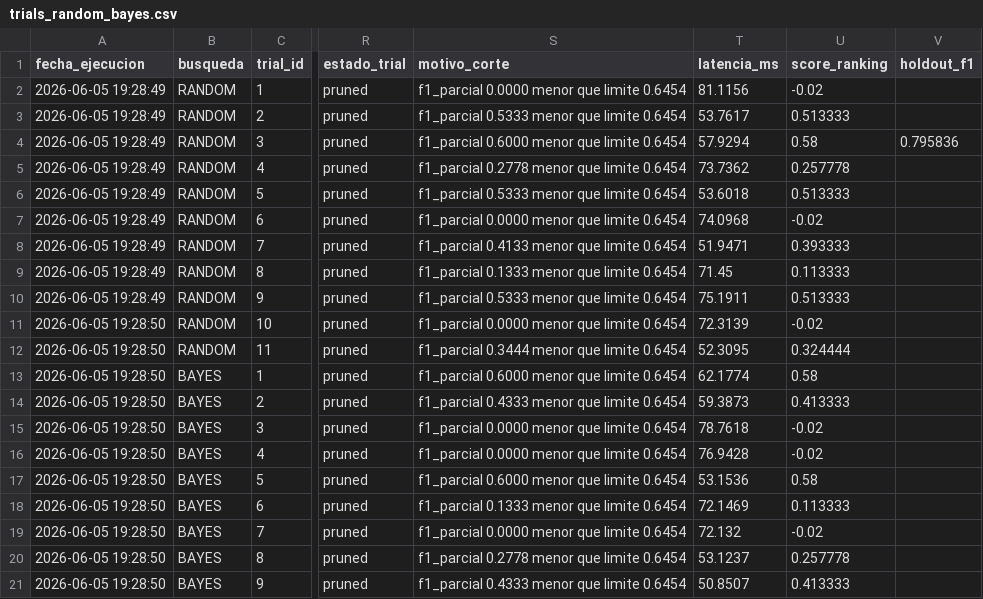
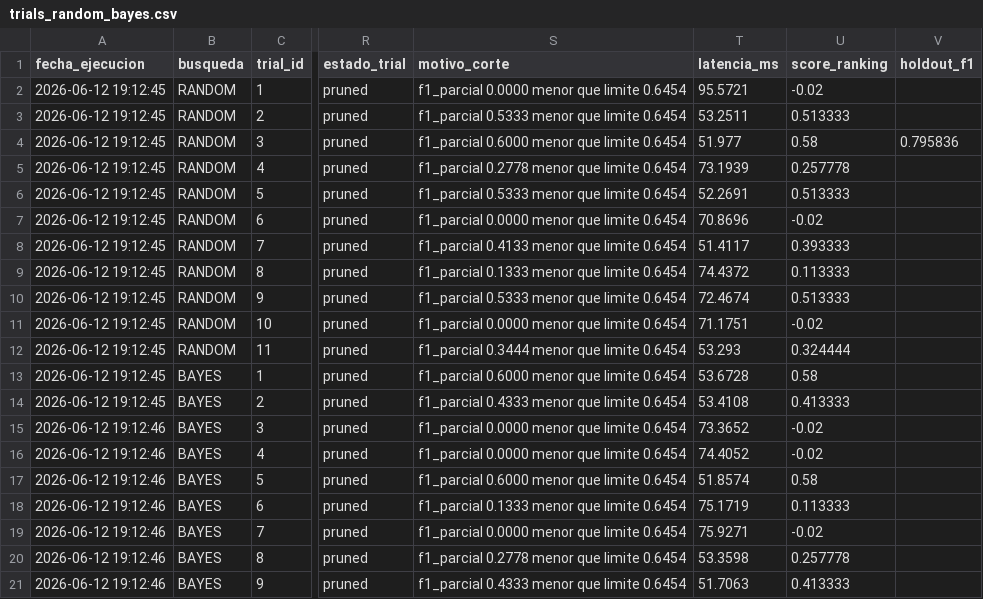
Before and after one commit to SaidUceda777/VALORES_ANOMALOS, a CSV file: notebooks/04_sprint_05JUN2026/outputs_sprint3_random_bayes/logs/trials_random_bayes.csv, drawn as a sheet; only a part is shown, gaps mark what is left out; the diff names each change by its address in the sheet, - before the commit and + after, or states it on an @@ line.

```diff
--- a/notebooks/04_sprint_05JUN2026/outputs_sprint3_random_bayes/logs/trials_random_bayes.csv
+++ b/notebooks/04_sprint_05JUN2026/outputs_sprint3_random_bayes/logs/trials_random_bayes.csv
-A2:A10 (fecha_ejecucion): 2026-06-05 19:28:49
+A2:A10 (fecha_ejecucion): 2026-06-12 19:12:45
-T2 (latencia_ms): 81.1156
+T2 (latencia_ms): 95.5721
-T3 (latencia_ms): 53.7617
+T3 (latencia_ms): 53.2511
-T4 (latencia_ms): 57.9294
+T4 (latencia_ms): 51.977
-T5 (latencia_ms): 73.7362
+T5 (latencia_ms): 73.1939
-T6 (latencia_ms): 53.6018
+T6 (latencia_ms): 52.2691
-T7 (latencia_ms): 74.0968
+T7 (latencia_ms): 70.8696
-T8 (latencia_ms): 51.9471
+T8 (latencia_ms): 51.4117
-T9 (latencia_ms): 71.45
+T9 (latencia_ms): 74.4372
-T10 (latencia_ms): 75.1911
+T10 (latencia_ms): 72.4674
-A11:A14 (fecha_ejecucion): 2026-06-05 19:28:50
+A11:A14 (fecha_ejecucion): 2026-06-12 19:12:45
-T11 (latencia_ms): 72.3139
+T11 (latencia_ms): 71.1751
-T12 (latencia_ms): 52.3095
+T12 (latencia_ms): 53.293
-T13 (latencia_ms): 62.1774
+T13 (latencia_ms): 53.6728
-T14 (latencia_ms): 59.3873
+T14 (latencia_ms): 53.4108
-A15:A21 (fecha_ejecucion): 2026-06-05 19:28:50
+A15:A21 (fecha_ejecucion): 2026-06-12 19:12:46
-T15 (latencia_ms): 78.7618
+T15 (latencia_ms): 73.3652
-T16 (latencia_ms): 76.9428
+T16 (latencia_ms): 74.4052
-T17 (latencia_ms): 53.1536
+T17 (latencia_ms): 51.8574
-T18 (latencia_ms): 72.1469
+T18 (latencia_ms): 75.1719
-T19 (latencia_ms): 72.132
+T19 (latencia_ms): 75.9271
-T20 (latencia_ms): 53.1237
+T20 (latencia_ms): 53.3598
-T21 (latencia_ms): 50.8507
+T21 (latencia_ms): 51.7063
```
Also changed, not shown: notebooks/04_sprint_05JUN2026/outputs_sprint3_random_bayes/logs/top_k_configuraciones.csv, 11 other files.
